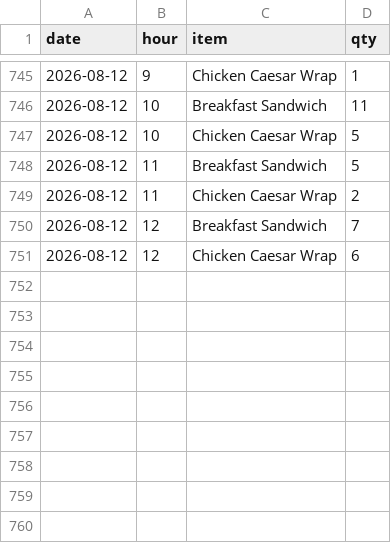
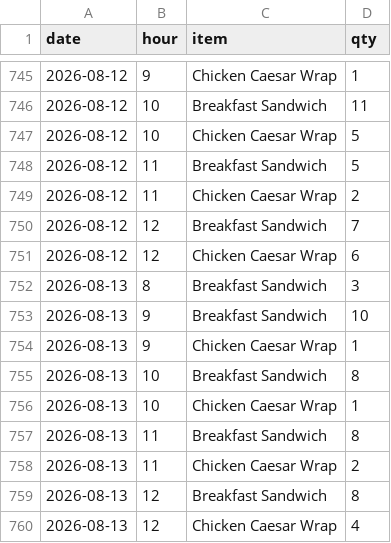
Before and after one commit to einsteinpark/knottedschedulingmodel, a CSV file: data/Item_hourly.csv, drawn as a sheet; only a part is shown, gaps mark what is left out; the diff names each change by its address in the sheet, - before the commit and + after, or states it on an @@ line.

```diff
--- a/data/Item_hourly.csv
+++ b/data/Item_hourly.csv
+row 752: 2026-08-13 | 8 | Breakfast Sandwich | 3
+row 753: 2026-08-13 | 9 | Breakfast Sandwich | 10
+row 754: 2026-08-13 | 9 | Chicken Caesar Wrap | 1
+row 755: 2026-08-13 | 10 | Breakfast Sandwich | 8
+row 756: 2026-08-13 | 10 | Chicken Caesar Wrap | 1
+row 757: 2026-08-13 | 11 | Breakfast Sandwich | 8
+row 758: 2026-08-13 | 11 | Chicken Caesar Wrap | 2
+row 759: 2026-08-13 | 12 | Breakfast Sandwich | 8
+row 760: 2026-08-13 | 12 | Chicken Caesar Wrap | 4
```
Also changed, not shown: data/Sales_by_day.csv, 6 other files.
